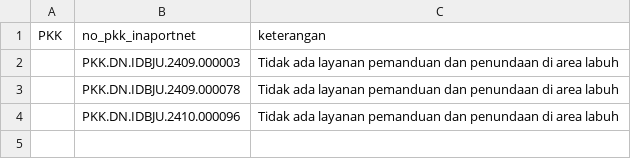
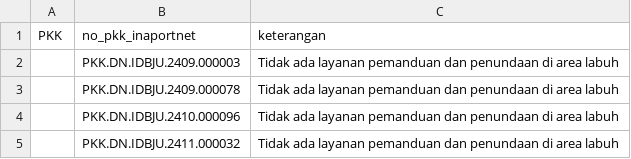
Before and after one commit to Hadi197/Outstanding, a CSV file: keterangan.csv, drawn as a sheet; the diff names each change by its address in the sheet, - before the commit and + after, or states it on an @@ line.

Commit message:
Update keterangan.csv - 2025-11-20T02:54:26.315Z

```diff
--- a/keterangan.csv
+++ b/keterangan.csv
+row 5:  | PKK.DN.IDBJU.2411.000032 | Tidak ada layanan pemanduan dan penundaan di area labuh
```
